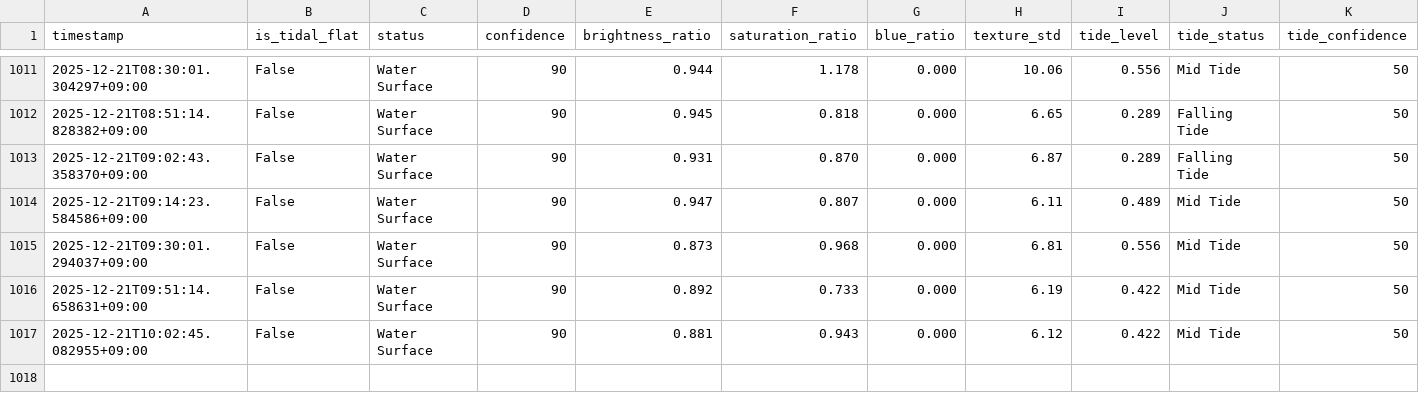
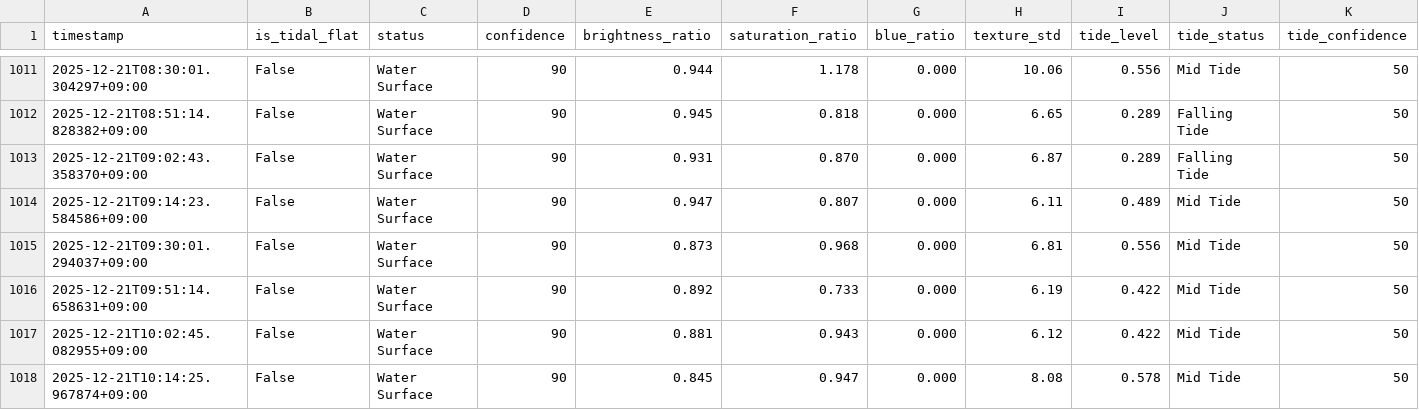
Before and after one commit to kitsukisaiseikyo-byte/nayako-higata, a CSV file: results/monitoring_log.csv, drawn as a sheet; only a part is shown, gaps mark what is left out; rows hold the shown columns only; the diff names each change by its address in the sheet, - before the commit and + after, or states it on an @@ line.

```diff
--- a/results/monitoring_log.csv
+++ b/results/monitoring_log.csv
+row 1018: 2025-12-21T10:14:25.967874+09:00 | False | Water Surface | 90 | 0.845 | 0.947 | 0.000 | 8.08 | 0.578 | Mid Tide | 50
```
Also changed, not shown: 3 other files.
